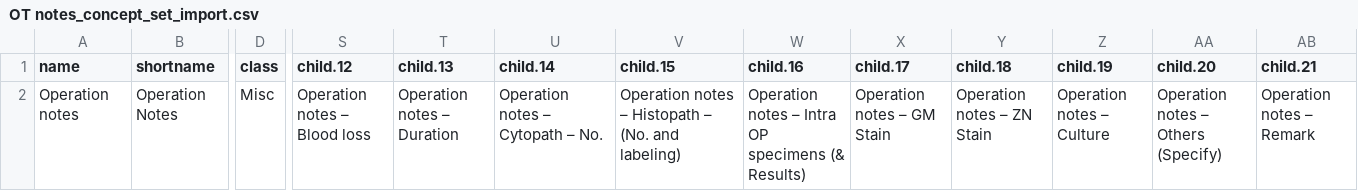
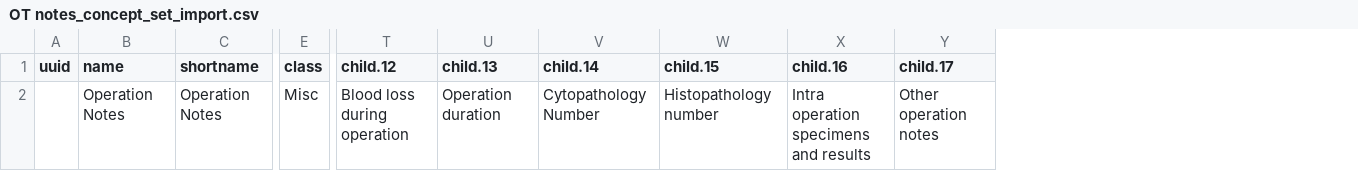
Before and after one commit to Bahmni/default-config, a CSV file: openmrs/templates/OT notes_concept_set_import.csv, drawn as a sheet; only a part is shown, gaps mark what is left out; removed rows and columns are numbered as before the commit, all else as after; rows hold the shown columns only; the diff names each change by its address in the sheet, - before the commit and + after, or states it on an @@ line.

Commit message:
added comma as delimiter and UUID column in all template csv files

```diff
--- a/openmrs/templates/OT notes_concept_set_import.csv
+++ b/openmrs/templates/OT notes_concept_set_import.csv
+column A (uuid), empty
-column Y (child.18), empty
-column Z (child.19), empty
-column AA (child.20), empty
-column AB (child.21), empty
-row 2: Operation notes | Operation Notes | Misc | Operation notes – Blood loss | Operation notes – Duration | Operation notes – Cytopath – No. | Operation notes – Histopath – (No. and labeling) | Operation notes – Intra OP specimens (& Results) | Operation notes – GM Stain | Operation notes – ZN Stain | Operation notes – Culture | Operation notes – Others (Specify) | Operation notes – Remark
+row 2:  | Operation Notes | Operation Notes | Misc | Blood loss during operation | Operation duration | Cytopathology Number | Histopathology number | Intra operation specimens and results | Other operation notes
```
Also changed, not shown: openmrs/templates/Cancer_Nephroblastoma_concept_set_import.csv, openmrs/templates/Cervical_Cancer_Concepts.csv, 20 other files.
